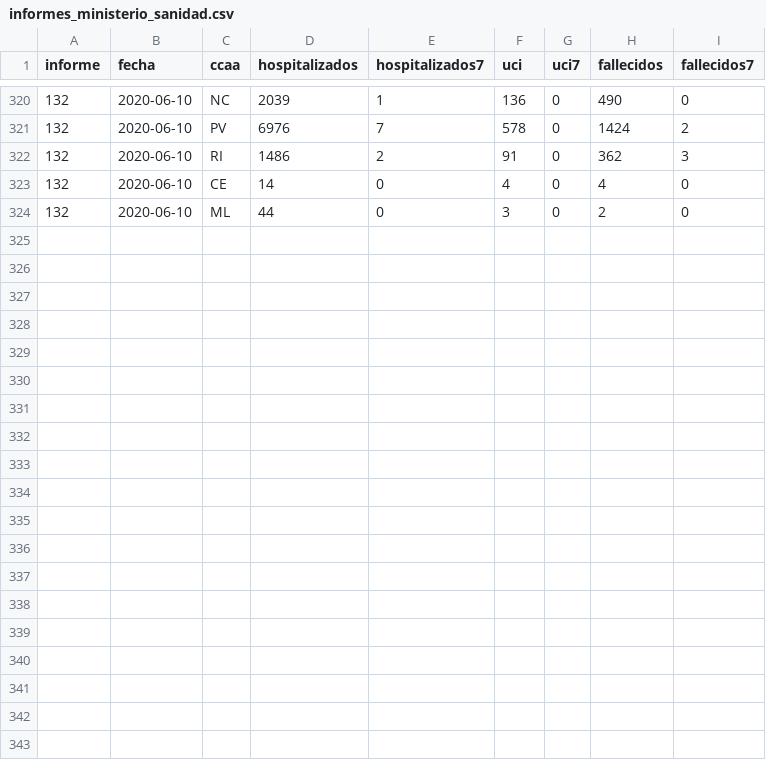
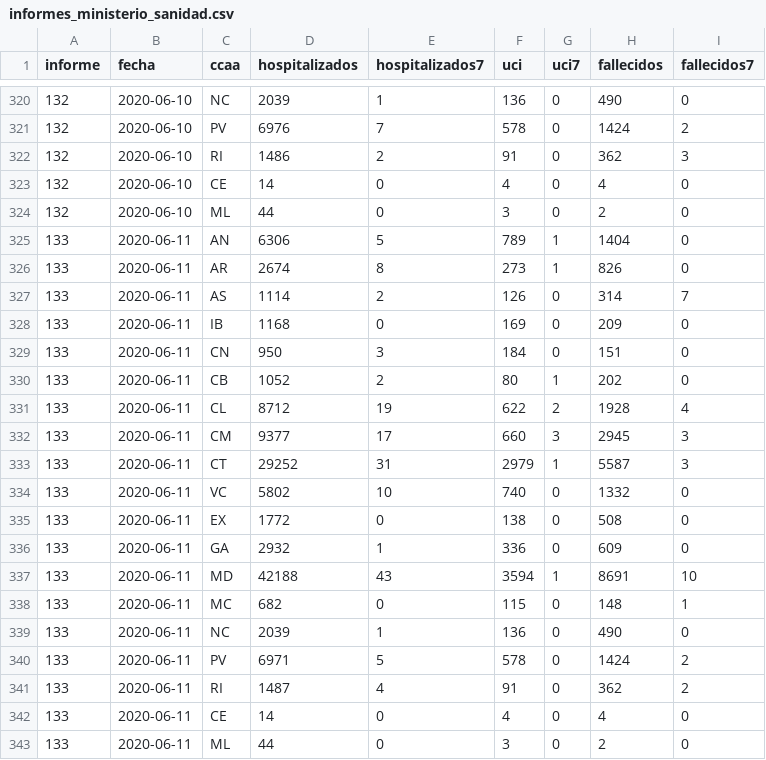
Before and after one commit to alfonsotwr/snippets, a CSV file: informes_ministerio_sanidad/informes_ministerio_sanidad.csv, drawn as a sheet; only a part is shown, gaps mark what is left out.

Commit message:
Add files via upload

```diff
--- a/informes_ministerio_sanidad/informes_ministerio_sanidad.csv
+++ b/informes_ministerio_sanidad/informes_ministerio_sanidad.csv
@@ -324 +324,20 @@ informe,fecha,ccaa,hospitalizados,hospitalizados7,uci,uci7,fallecidos,fallecidos
 132,2020-06-10,ML,44,0,3,0,2,0
+133,2020-06-11,AN,6306,5,789,1,1404,0
+133,2020-06-11,AR,2674,8,273,1,826,0
+133,2020-06-11,AS,1114,2,126,0,314,7
+133,2020-06-11,IB,1168,0,169,0,209,0
+133,2020-06-11,CN,950,3,184,0,151,0
+133,2020-06-11,CB,1052,2,80,1,202,0
+133,2020-06-11,CL,8712,19,622,2,1928,4
+133,2020-06-11,CM,9377,17,660,3,2945,3
+133,2020-06-11,CT,29252,31,2979,1,5587,3
+133,2020-06-11,VC,5802,10,740,0,1332,0
+133,2020-06-11,EX,1772,0,138,0,508,0
+133,2020-06-11,GA,2932,1,336,0,609,0
+133,2020-06-11,MD,42188,43,3594,1,8691,10
+133,2020-06-11,MC,682,0,115,0,148,1
+133,2020-06-11,NC,2039,1,136,0,490,0
+133,2020-06-11,PV,6971,5,578,0,1424,2
+133,2020-06-11,RI,1487,4,91,0,362,2
+133,2020-06-11,CE,14,0,4,0,4,0
+133,2020-06-11,ML,44,0,3,0,2,0
```
